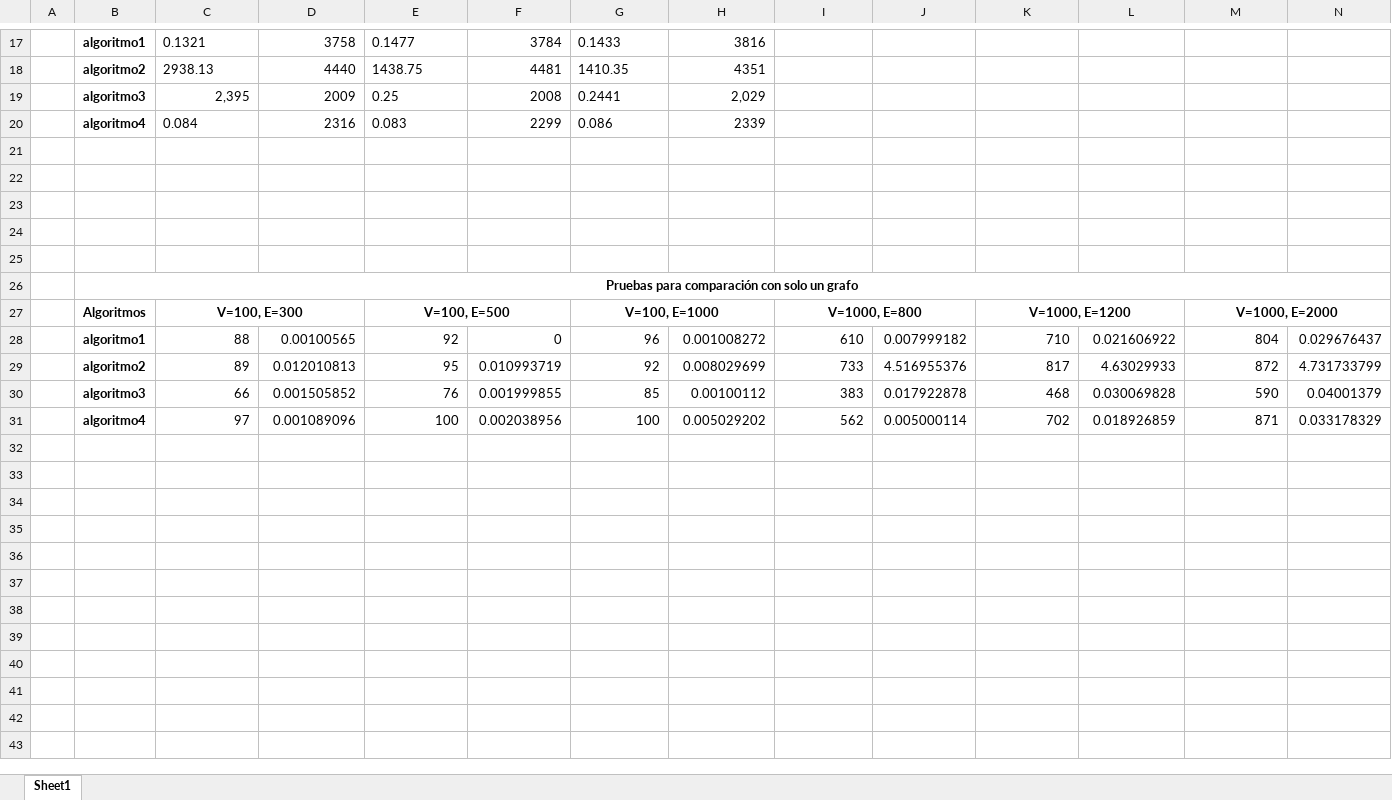
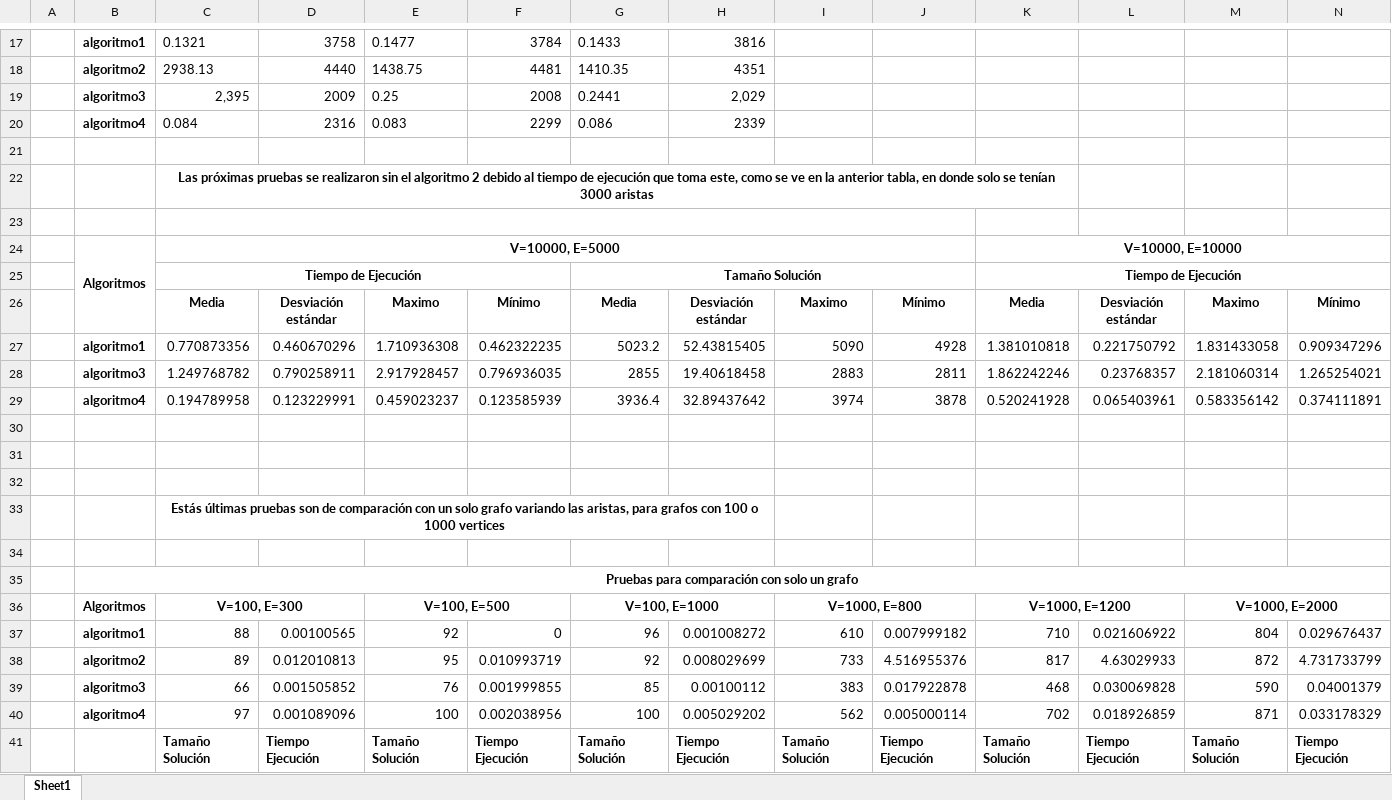
Before and after one commit to AAlgoritmos/Tarea-6, an Excel workbook: Resultados_final.xlsx, sheet Sheet1, drawn as a sheet; only a part is shown, gaps mark what is left out; values as stored, in another font and other column widths than the file's, no borders; rows hold the shown columns only; the diff names each change by its address in the sheet, - before the commit and + after, or states it on an @@ line.

Commit message:
Add files via upload

```diff
--- a/Resultados_final.xlsx (sheet Sheet1)
+++ b/Resultados_final.xlsx (sheet Sheet1)
+row 22:  |  | Las próximas pruebas se realizaron sin el algoritmo 2 debido al tiempo de ejecución que toma este, como se ve en la anterior tabla, en donde solo se tenían 3000 aristas
+row 23: (empty)
+row 24:  | Algoritmos | V=10000, E=5000 |  |  |  |  |  |  |  | V=10000, E=10000
+row 25:  |  | Tiempo de Ejecución |  |  |  | Tamaño Solución |  |  |  | Tiempo de Ejecución
+row 26:  |  | Media | Desviación estándar | Maximo | Mínimo | Media | Desviación estándar | Maximo | Mínimo | Media | Desviación estándar | Maximo | Mínimo
+row 27:  | algoritmo1 | 0.770873356 | 0.460670296 | 1.710936308 | 0.462322235 | 5023.2 | 52.43815405 | 5090 | 4928 | 1.381010818 | 0.221750792 | 1.831433058 | 0.909347296
+row 28:  | algoritmo3 | 1.249768782 | 0.790258911 | 2.917928457 | 0.796936035 | 2855 | 19.40618458 | 2883 | 2811 | 1.862242246 | 0.23768357 | 2.181060314 | 1.265254021
+row 29:  | algoritmo4 | 0.194789958 | 0.123229991 | 0.459023237 | 0.123585939 | 3936.4 | 32.89437642 | 3974 | 3878 | 0.520241928 | 0.065403961 | 0.583356142 | 0.374111891
+row 33:  |  | Estás últimas pruebas son de comparación con un solo grafo variando las aristas, para grafos con 100 o 1000 vertices
+row 41:  |  | Tamaño Solución | Tiempo Ejecución | Tamaño Solución | Tiempo Ejecución | Tamaño Solución | Tiempo Ejecución | Tamaño Solución | Tiempo Ejecución | Tamaño Solución | Tiempo Ejecución | Tamaño Solución | Tiempo Ejecución
```
